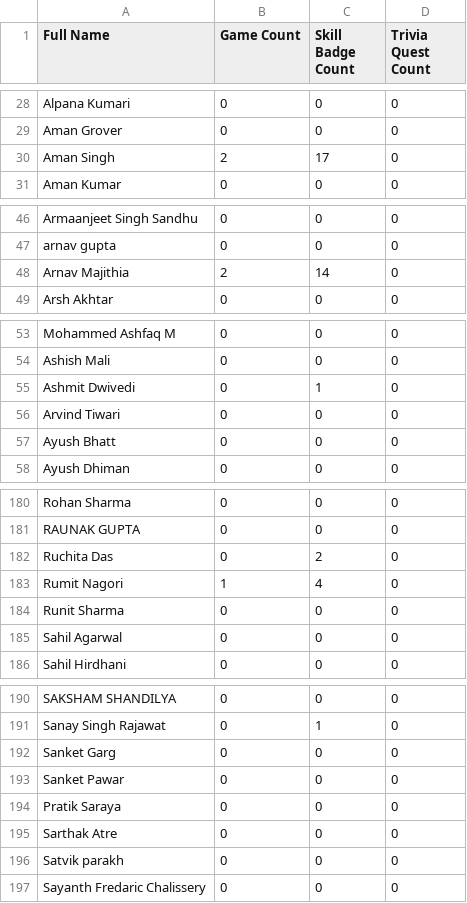
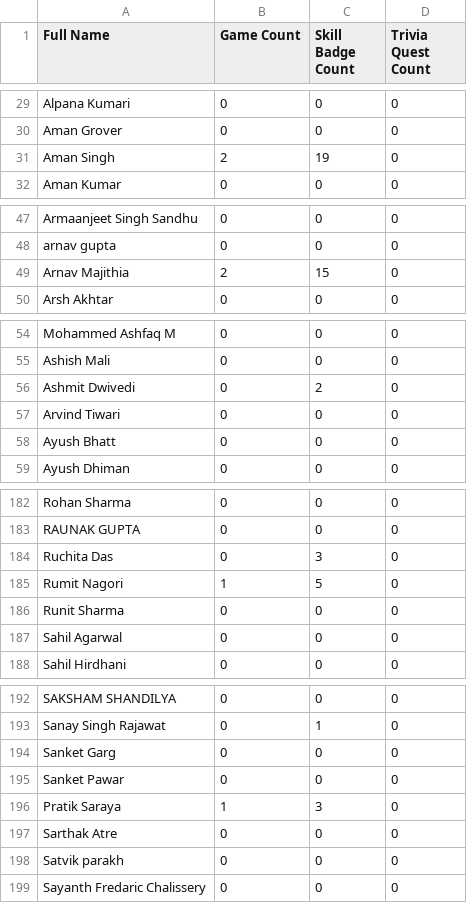
Before and after one commit to TheGuyDangerous/GCAF2-ENROL-LIST, a CSV file: Enrolls.csv, drawn as a sheet; only a part is shown, gaps mark what is left out; the diff covers the shown part only.

```diff
--- a/Enrolls.csv
+++ b/Enrolls.csv
@@ -29,3 +30,3 @@ Alpana Kumari,0,0,0
 Aman Grover,0,0,0
-Aman Singh,2,17,0
+Aman Singh,2,19,0
 Aman Kumar ,0,0,0
@@ -47,3 +48,3 @@ Armaanjeet Singh Sandhu,0,0,0
 arnav gupta ,0,0,0
-Arnav Majithia,2,14,0
+Arnav Majithia,2,15,0
 Arsh Akhtar,0,0,0
@@ -54,3 +55,3 @@ Mohammed Ashfaq M,0,0,0
 Ashish Mali ,0,0,0
-Ashmit Dwivedi ,0,1,0
+Ashmit Dwivedi ,0,2,0
 Arvind Tiwari,0,0,0
@@ -181,4 +183,4 @@ Rohan Sharma,0,0,0
 RAUNAK GUPTA ,0,0,0
-Ruchita Das ,0,2,0
-Rumit Nagori ,1,4,0
+Ruchita Das ,0,3,0
+Rumit Nagori ,1,5,0
 Runit Sharma ,0,0,0
@@ -193,3 +195,3 @@ Sanket Garg,0,0,0
 Sanket Pawar ,0,0,0
-Pratik Saraya,0,0,0
+Pratik Saraya,1,3,0
 Sarthak Atre,0,0,0
```
Also changed, not shown: 2 added rows and 9 edited cells elsewhere in this file.
